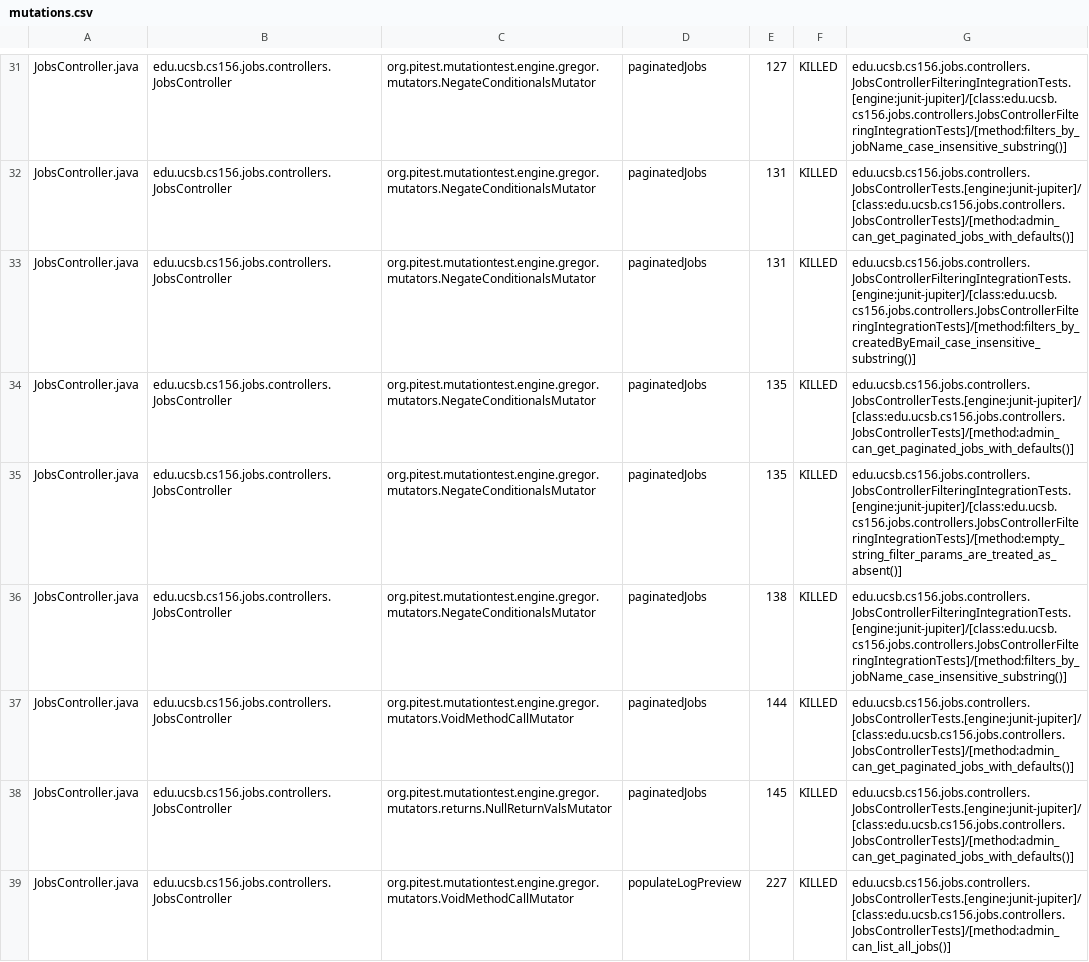
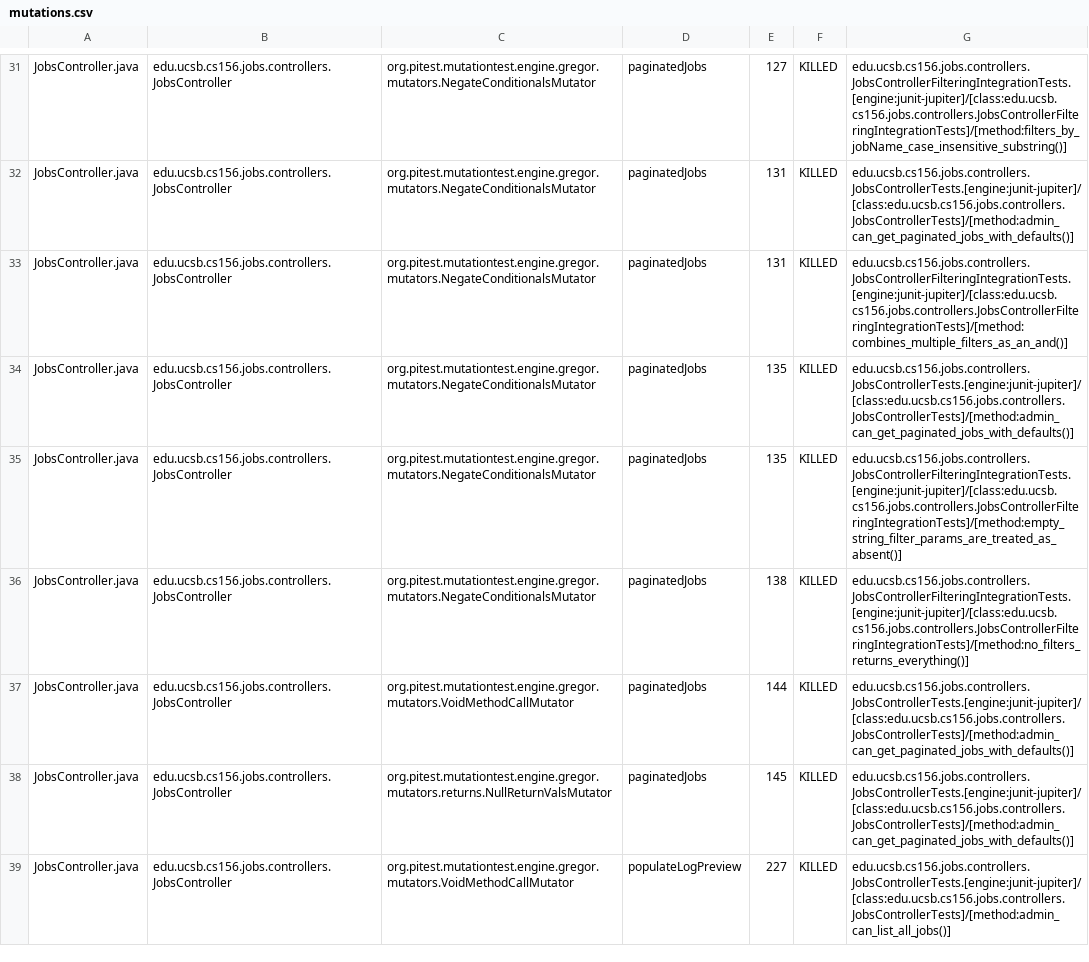
Before and after one commit to ucsb-cs156/lib-jobs, a CSV file: prs/5/pitest/mutations.csv, drawn as a sheet; only a part is shown, gaps mark what is left out; the diff covers the shown part only.

Commit message:
Deploying to gh-pages from @ ucsb-cs156/lib-jobs@3d6e90c785c84ff5c3506098d87d96c870e79b7b 🚀

```diff
--- a/prs/5/pitest/mutations.csv
+++ b/prs/5/pitest/mutations.csv
@@ -32,6 +32,6 @@ JobsController.java,edu.ucsb.cs156.jobs.controllers.JobsController,org.pitest.mu
 JobsController.java,edu.ucsb.cs156.jobs.controllers.JobsController,org.pitest.mutationtest.engine.gregor.mutators.NegateConditionalsMutator,paginatedJobs,131,KILLED,edu.ucsb.cs156.jobs.controllers.JobsControllerTests.[engine:junit-jupiter]/[class:edu.ucsb.cs156.jobs.controllers.JobsControllerTests]/[method:admin_can_get_paginated_jobs_with_defaults()]
-JobsController.java,edu.ucsb.cs156.jobs.controllers.JobsController,org.pitest.mutationtest.engine.gregor.mutators.NegateConditionalsMutator,paginatedJobs,131,KILLED,edu.ucsb.cs156.jobs.controllers.JobsControllerFilteringIntegrationTests.[engine:junit-jupiter]/[class:edu.ucsb.cs156.jobs.controllers.JobsControllerFilteringIntegrationTests]/[method:filters_by_createdByEmail_case_insensitive_substring()]
+JobsController.java,edu.ucsb.cs156.jobs.controllers.JobsController,org.pitest.mutationtest.engine.gregor.mutators.NegateConditionalsMutator,paginatedJobs,131,KILLED,edu.ucsb.cs156.jobs.controllers.JobsControllerFilteringIntegrationTests.[engine:junit-jupiter]/[class:edu.ucsb.cs156.jobs.controllers.JobsControllerFilteringIntegrationTests]/[method:combines_multiple_filters_as_an_and()]
 JobsController.java,edu.ucsb.cs156.jobs.controllers.JobsController,org.pitest.mutationtest.engine.gregor.mutators.NegateConditionalsMutator,paginatedJobs,135,KILLED,edu.ucsb.cs156.jobs.controllers.JobsControllerTests.[engine:junit-jupiter]/[class:edu.ucsb.cs156.jobs.controllers.JobsControllerTests]/[method:admin_can_get_paginated_jobs_with_defaults()]
 JobsController.java,edu.ucsb.cs156.jobs.controllers.JobsController,org.pitest.mutationtest.engine.gregor.mutators.NegateConditionalsMutator,paginatedJobs,135,KILLED,edu.ucsb.cs156.jobs.controllers.JobsControllerFilteringIntegrationTests.[engine:junit-jupiter]/[class:edu.ucsb.cs156.jobs.controllers.JobsControllerFilteringIntegrationTests]/[method:empty_string_filter_params_are_treated_as_absent()]
-JobsController.java,edu.ucsb.cs156.jobs.controllers.JobsController,org.pitest.mutationtest.engine.gregor.mutators.NegateConditionalsMutator,paginatedJobs,138,KILLED,edu.ucsb.cs156.jobs.controllers.JobsControllerFilteringIntegrationTests.[engine:junit-jupiter]/[class:edu.ucsb.cs156.jobs.controllers.JobsControllerFilteringIntegrationTests]/[method:filters_by_jobName_case_insensitive_substring()]
+JobsController.java,edu.ucsb.cs156.jobs.controllers.JobsController,org.pitest.mutationtest.engine.gregor.mutators.NegateConditionalsMutator,paginatedJobs,138,KILLED,edu.ucsb.cs156.jobs.controllers.JobsControllerFilteringIntegrationTests.[engine:junit-jupiter]/[class:edu.ucsb.cs156.jobs.controllers.JobsControllerFilteringIntegrationTests]/[method:no_filters_returns_everything()]
 JobsController.java,edu.ucsb.cs156.jobs.controllers.JobsController,org.pitest.mutationtest.engine.gregor.mutators.VoidMethodCallMutator,paginatedJobs,144,KILLED,edu.ucsb.cs156.jobs.controllers.JobsControllerTests.[engine:junit-jupiter]/[class:edu.ucsb.cs156.jobs.controllers.JobsControllerTests]/[method:admin_can_get_paginated_jobs_with_defaults()]
```
Also changed, not shown: 11 edited cells elsewhere in this file, 7 other files.
